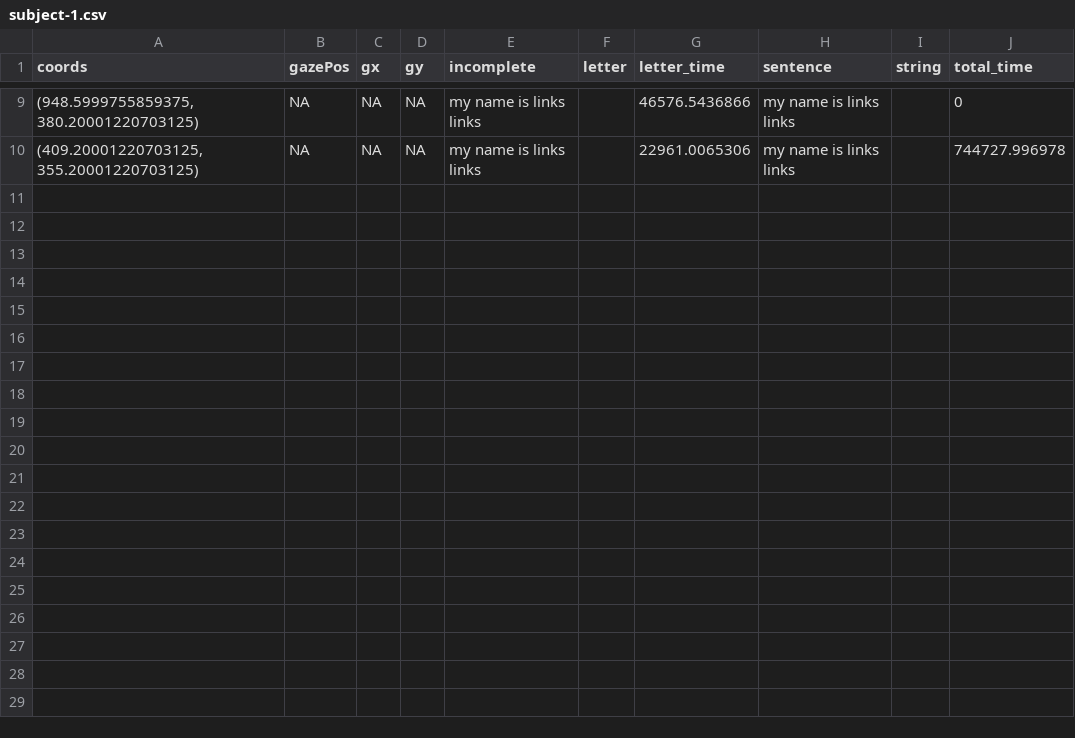
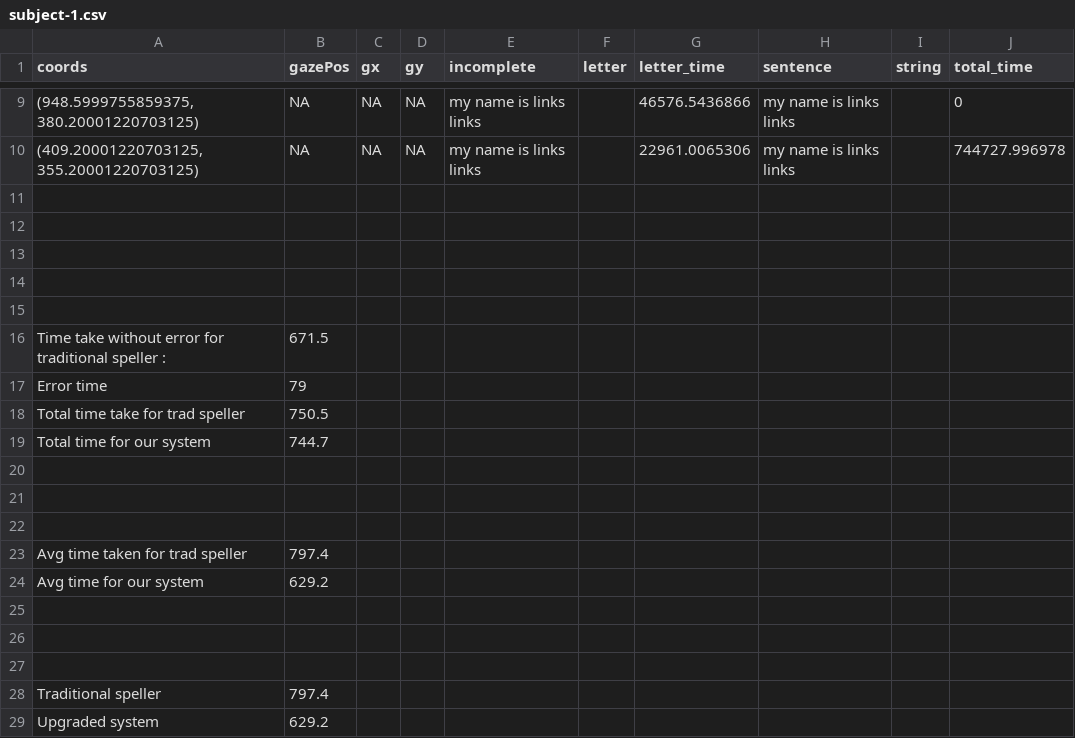
Before and after one commit to sudhakaranjain/User_models, a CSV file: subject-1.csv, drawn as a sheet; only a part is shown, gaps mark what is left out; the diff names each change by its address in the sheet, - before the commit and + after, or states it on an @@ line.

```diff
--- a/subject-1.csv
+++ b/subject-1.csv
+row 11: (empty)
+row 12: (empty)
+row 13: (empty)
+row 14: (empty)
+row 15: (empty)
+row 16: Time take without error for traditional speller : | 671.5
+row 17: Error time | 79
+row 18: Total time take for trad speller | 750.5
+row 19: Total time for our system | 744.7
+row 20: (empty)
+row 21: (empty)
+row 22: (empty)
+row 23: Avg time taken for trad speller | 797.4
+row 24: Avg time for our system | 629.2
+row 25: (empty)
+row 26: (empty)
+row 27: (empty)
+row 28: Traditional speller | 797.4
+row 29: Upgraded system | 629.2
```
Also changed, not shown: subject-2.csv, subject-4.csv, 1 other file.
